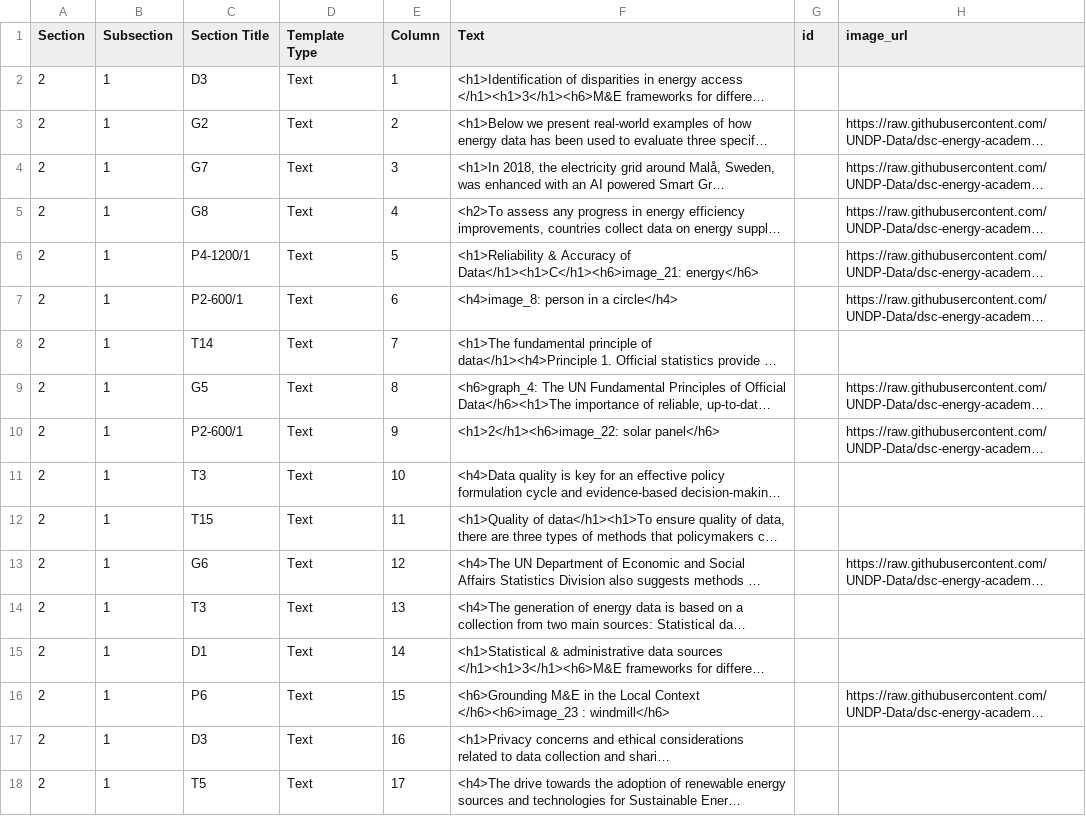
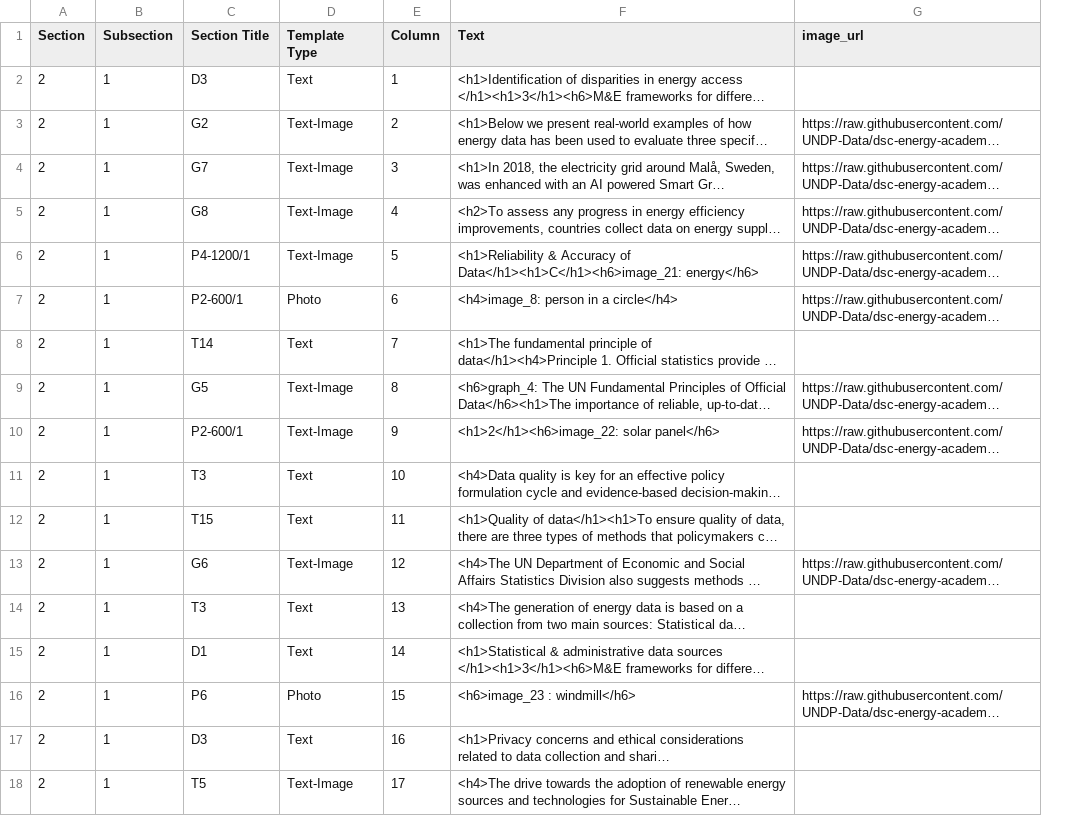
Before and after one commit to UNDP-Data/dsc-energy-academy-pipeline, a CSV file: 01_Results/figma_frames_5cH2oMyNQPZ1w9fUPM9Mfe.csv, drawn as a sheet; long unchanged cells end in …; the diff names each change by its address in the sheet, - before the commit and + after, or states it on an @@ line.

```diff
--- a/01_Results/figma_frames_5cH2oMyNQPZ1w9fUPM9Mfe.csv
+++ b/01_Results/figma_frames_5cH2oMyNQPZ1w9fUPM9Mfe.csv
-column G (id), empty
-D3:D6 (Template Type): Text
+D3:D6 (Template Type): Text-Image
-D7 (Template Type): Text
+D7 (Template Type): Photo
-D9:D10 (Template Type): Text
+D9:D10 (Template Type): Text-Image
-D13 (Template Type): Text
+D13 (Template Type): Text-Image
-D16 (Template Type): Text
+D16 (Template Type): Photo
-F16 (Text): <h6>Grounding M&E in the Local Context </h6><h6>image_23 : windmill</h6>
+F16 (Text): <h6>image_23 : windmill</h6>
-D18 (Template Type): Text
+D18 (Template Type): Text-Image
```
Also changed, not shown: 01_Results/figma_frames_XN57QSSgnI4exbB2OTK1QM.csv, 3 other files.
